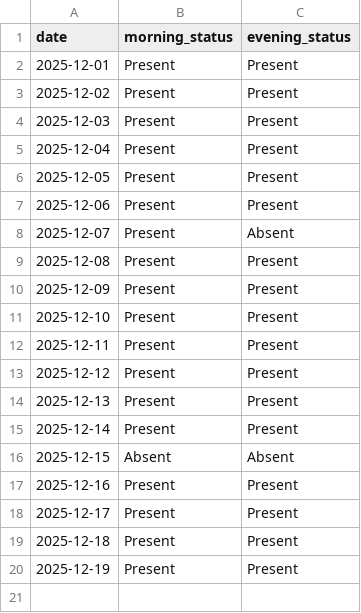
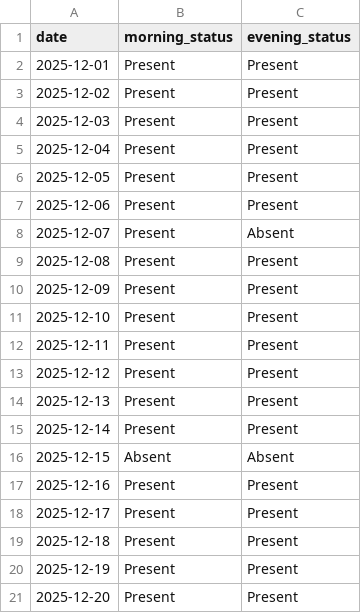
Before and after one commit to aanand862/T1_103, a CSV file: maid_log.csv, drawn as a sheet.

Commit message:
Automated Update: maid_log.csv

```diff
--- a/maid_log.csv
+++ b/maid_log.csv
@@ -20 +20,2 @@ date,morning_status,evening_status
 2025-12-19,Present,Present
+2025-12-20,Present,Present
```
